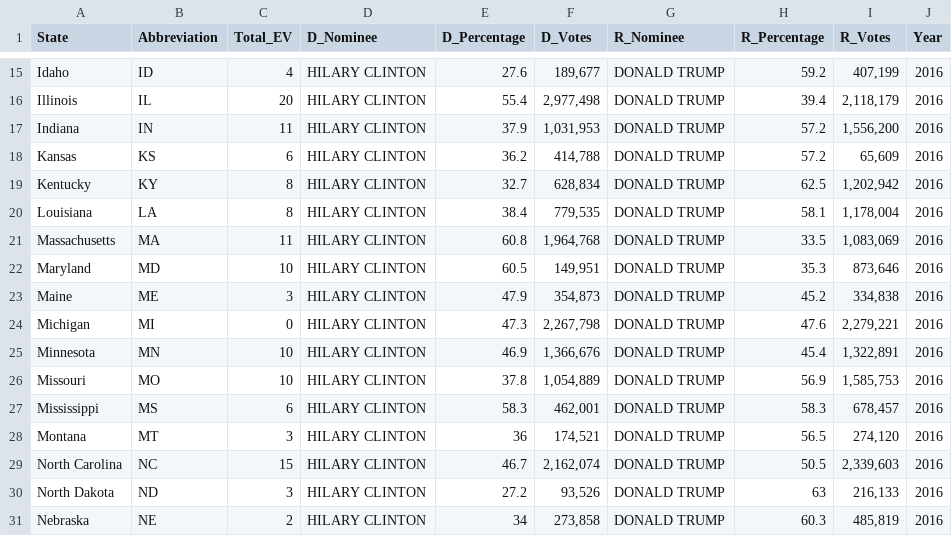
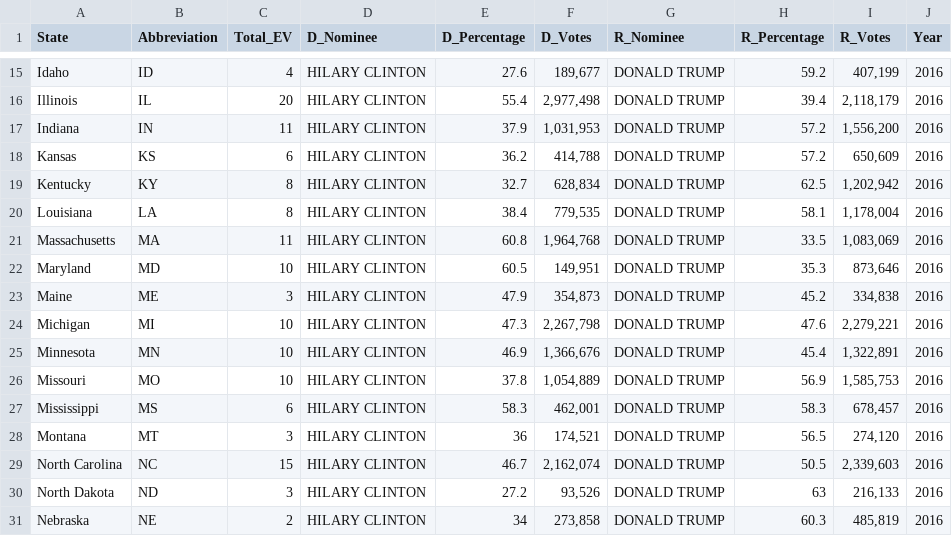
Before and after one commit to jjcarre/jjcarre.github.io, a CSV file: electionmap/data/election-results-2016.csv, drawn as a sheet; only a part is shown, gaps mark what is left out.

```diff
--- a/electionmap/data/election-results-2016.csv
+++ b/electionmap/data/election-results-2016.csv
@@ -17,3 +17,3 @@ Illinois,IL,20,HILARY CLINTON,55.4,"2,977,498",DONALD TRUMP,39.4,"2,118,179",201
 Indiana,IN,11,HILARY CLINTON,37.9,"1,031,953",DONALD TRUMP,57.2,"1,556,200",2016
-Kansas,KS,6,HILARY CLINTON,36.2,"414,788",DONALD TRUMP,57.2,"65,609",2016
+Kansas,KS,6,HILARY CLINTON,36.2,"414,788",DONALD TRUMP,57.2,"650,609",2016
 Kentucky,KY,8,HILARY CLINTON,32.7,"628,834",DONALD TRUMP,62.5,"1,202,942",2016
@@ -23,3 +23,3 @@ Maryland,MD,10,HILARY CLINTON,60.5,"149,951",DONALD TRUMP,35.3,"873,646",2016
 Maine,ME,3,HILARY CLINTON,47.9,"354,873",DONALD TRUMP,45.2,"334,838",2016
-Michigan,MI,0,HILARY CLINTON,47.3,"2,267,798",DONALD TRUMP,47.6,"2,279,221",2016
+Michigan,MI,10,HILARY CLINTON,47.3,"2,267,798",DONALD TRUMP,47.6,"2,279,221",2016
 Minnesota,MN,10,HILARY CLINTON,46.9,"1,366,676",DONALD TRUMP,45.4,"1,322,891",2016
```
Also changed, not shown: 3 other files.
